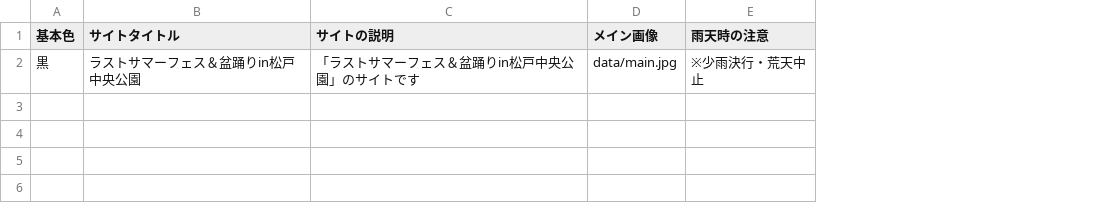
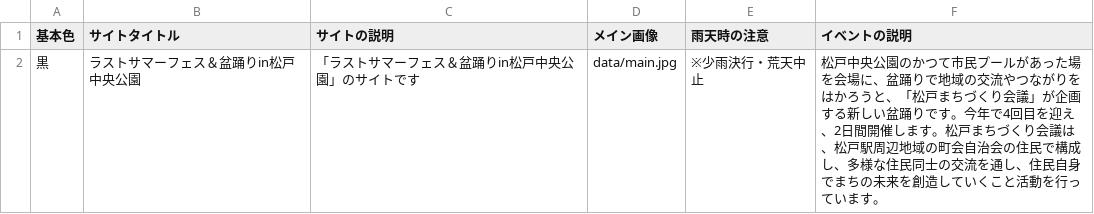
Before and after one commit to codeformatsudo/Fes-bonodori, a CSV file: docs/data/info.csv, drawn as a sheet; the diff names each change by its address in the sheet, - before the commit and + after, or states it on an @@ line.

```diff
--- a/docs/data/info.csv
+++ b/docs/data/info.csv
+column F (イベントの説明), row 2: 松戸中央公園のかつて市民プールがあった場を会場に、盆踊りで地域の交流やつながりをはかろうと、「松戸まちづくり会議」が企画する新しい盆踊りです。今年で4回目を迎え、2日間開催します。松戸まちづくり会議は、松戸駅周辺地域の町会自治会の住民で構成し、多様な住民同士の交流を通し、住民自身でまちの未来を創造していくこと活動を行っています。
```
Also changed, not shown: resource/data/info.csv, 4 other files.
